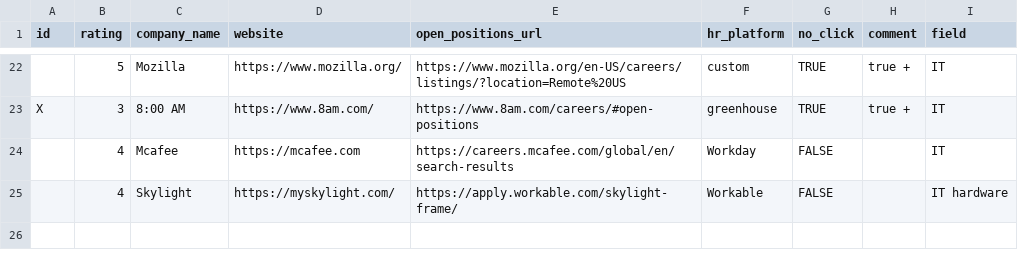
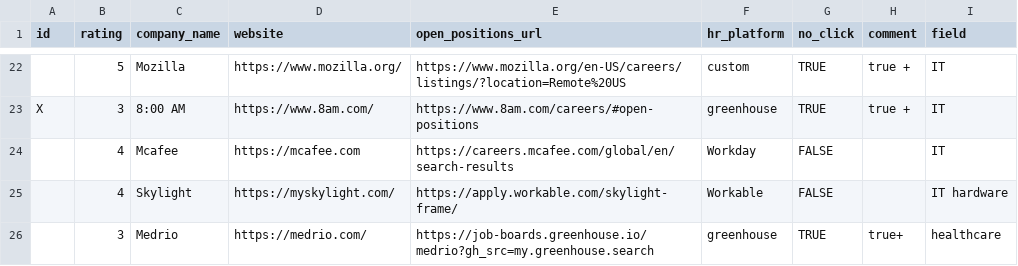
Before and after one commit to ukrainets/js, a CSV file: data/companies_test.csv, drawn as a sheet; only a part is shown, gaps mark what is left out.

```diff
--- a/data/companies_test.csv
+++ b/data/companies_test.csv
@@ -25 +25,2 @@ X,3,8:00 AM,https://www.8am.com/,https://www.8am.com/careers/#open-positions,gre
 ,4,Skylight,https://myskylight.com/,https://apply.workable.com/skylight-frame/,Workable,FALSE,,IT hardware
+,3,Medrio,https://medrio.com/,https://job-boards.greenhouse.io/medrio?gh_src=my.greenhouse.search,greenhouse,TRUE,true+,healthcare
```
Also changed, not shown: data/match.csv, 5 other files.
